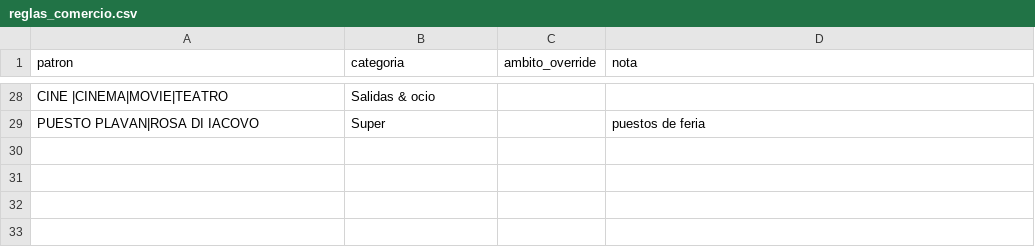
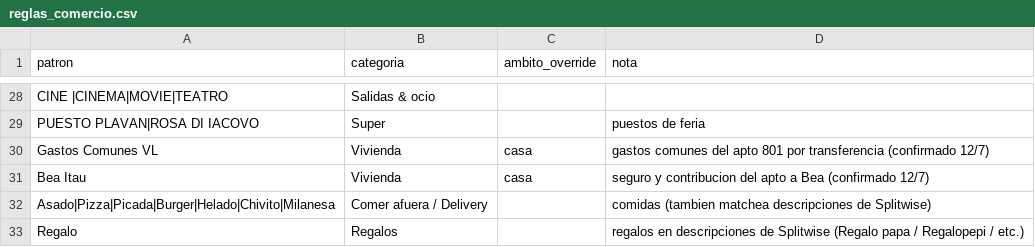
Before and after one commit to joacoguerrae/registro-gastos, a CSV file: config/reglas_comercio.csv, drawn as a sheet; only a part is shown, gaps mark what is left out; the diff names each change by its address in the sheet, - before the commit and + after, or states it on an @@ line.

```diff
--- a/config/reglas_comercio.csv
+++ b/config/reglas_comercio.csv
+row 30: Gastos Comunes VL | Vivienda | casa | gastos comunes del apto 801 por transferencia (confirmado 12/7)
+row 31: Bea Itau | Vivienda | casa | seguro y contribucion del apto a Bea (confirmado 12/7)
+row 32: Asado|Pizza|Picada|Burger|Helado|Chivito|Milanesa | Comer afuera / Delivery |  | comidas (tambien matchea descripciones de Splitwise)
+row 33: Regalo | Regalos |  | regalos en descripciones de Splitwise (Regalo papa / Regalopepi / etc.)
```
Also changed, not shown: data/ledger.csv, data/pendientes.csv, 13 other files.
